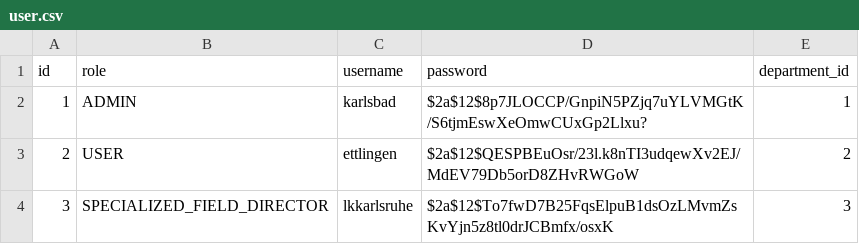
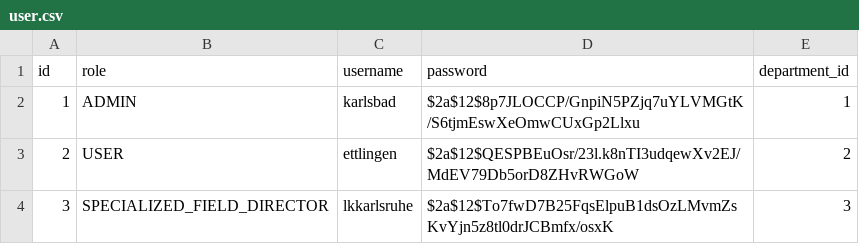
Before and after one commit to jf-landkreis-karlsruhe/lager-melder, a CSV file: attendee/src/main/resources/db/mocks/user.csv, drawn as a sheet.

```diff
--- a/attendee/src/main/resources/db/mocks/user.csv
+++ b/attendee/src/main/resources/db/mocks/user.csv
@@ -1,3 +1,3 @@
 id;role;username;password;department_id
-1;ADMIN;karlsbad;$2a$12$8p7JLOCCP/GnpiN5PZjq7uYLVMGtK/S6tjmEswXeOmwCUxGp2Llxu?;1
+1;ADMIN;karlsbad;$2a$12$8p7JLOCCP/GnpiN5PZjq7uYLVMGtK/S6tjmEswXeOmwCUxGp2Llxu;1
 2;USER;ettlingen;$2a$12$QESPBEuOsr/23l.k8nTI3udqewXv2EJ/MdEV79Db5orD8ZHvRWGoW;2
```
Also changed, not shown: 4 other files.
